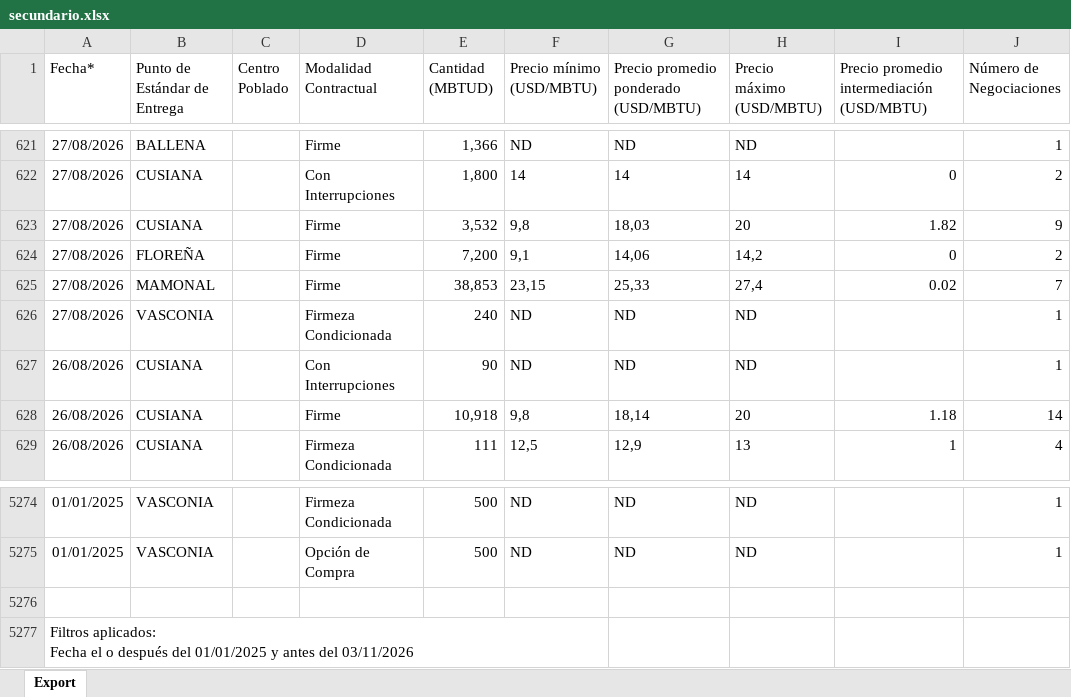
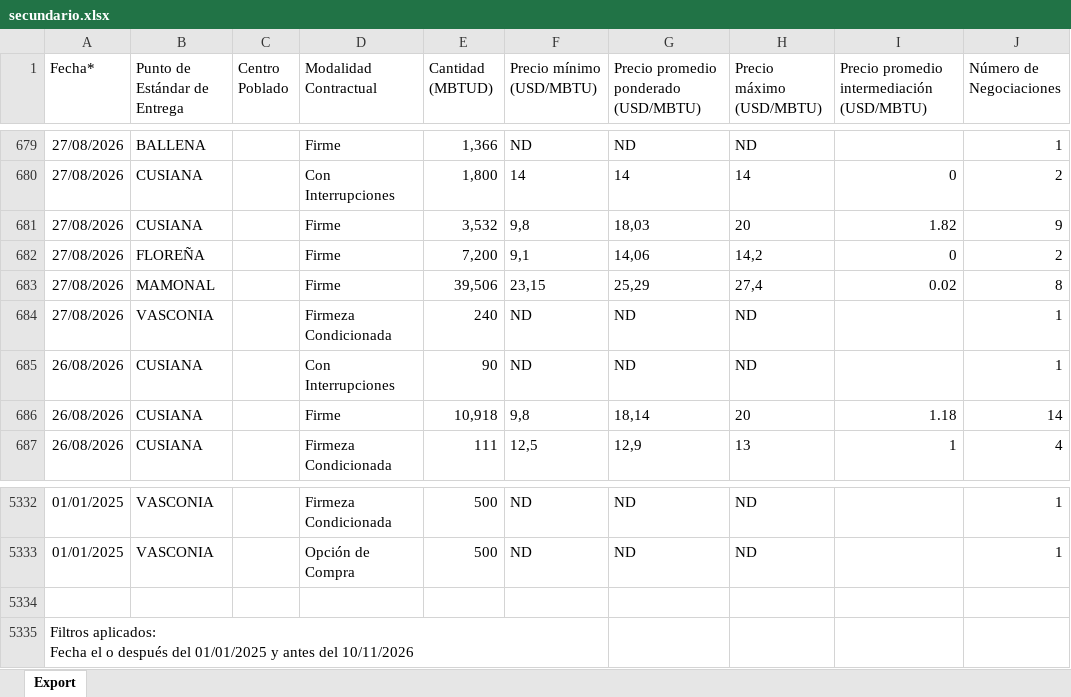
Before and after one commit to NicolMckinly/MercadoElectrico, an Excel workbook: reporte-gas/datos/secundario.xlsx, sheet Export, drawn as a sheet; only a part is shown, gaps mark what is left out; values as stored, in another font and other column widths than the file's, no borders; addresses are those after the commit; the diff covers the shown part only; the diff names each change by its address in the sheet, - before the commit and + after, or states it on an @@ line.

```diff
--- a/reporte-gas/datos/secundario.xlsx (sheet Export)
+++ b/reporte-gas/datos/secundario.xlsx (sheet Export)
-E683 (Cantidad (MBTUD)): 38,853
+E683 (Cantidad (MBTUD)): 39,506
-G683: 25,33
+G683: 25,29
-J683 (Número de Negociaciones): 7
+J683 (Número de Negociaciones): 8
-A5335 (Fecha*): …antes del 03/11/2026
+A5335 (Fecha*): …antes del 10/11/2026
```
Also changed, not shown: 59 added rows, 1 removed row and 29 edited cells elsewhere in this sheet.
